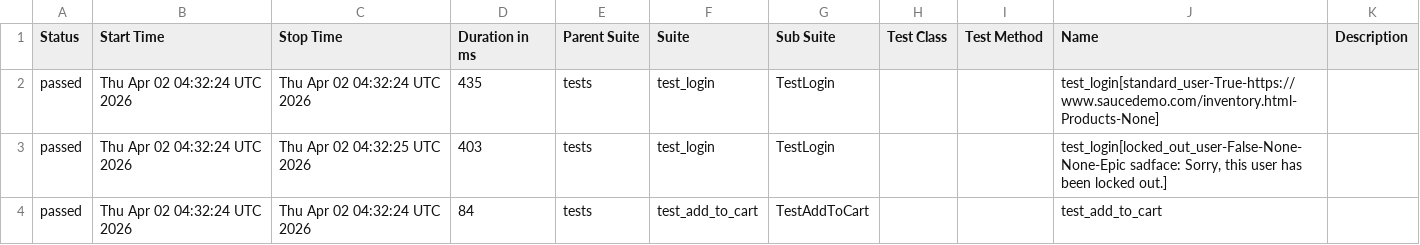
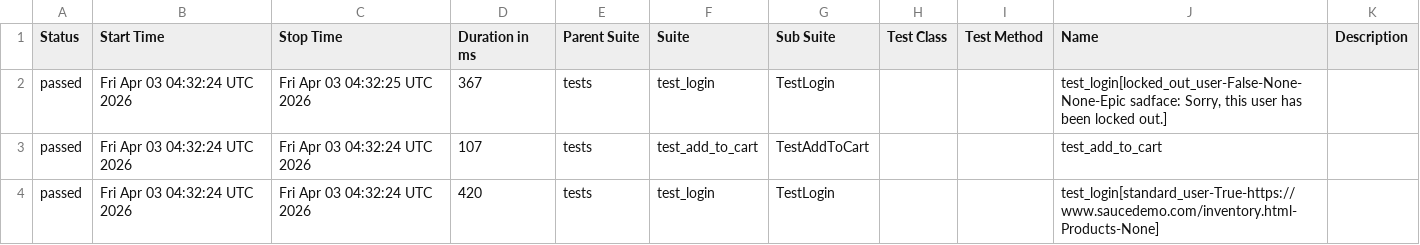
Before and after one commit to mykhailohavryliv/swaglabs-automation, a CSV file: data/suites.csv, drawn as a sheet.

```diff
--- a/data/suites.csv
+++ b/data/suites.csv
@@ -1,4 +1,4 @@
 "Status","Start Time","Stop Time","Duration in ms","Parent Suite","Suite","Sub Suite","Test Class","Test Method","Name","Description"
-"passed","Thu Apr 02 04:32:24 UTC 2026","Thu Apr 02 04:32:24 UTC 2026","435","tests","test_login","TestLogin","","","test_login[standard_user-True-https://www.saucedemo.com/inventory.html-Products-None]",""
-"passed","Thu Apr 02 04:32:24 UTC 2026","Thu Apr 02 04:32:25 UTC 2026","403","tests","test_login","TestLogin","","","test_login[locked_out_user-False-None-None-Epic sadface: Sorry, this user has been locked out.]",""
-"passed","Thu Apr 02 04:32:24 UTC 2026","Thu Apr 02 04:32:24 UTC 2026","84","tests","test_add_to_cart","TestAddToCart","","","test_add_to_cart",""
+"passed","Fri Apr 03 04:32:24 UTC 2026","Fri Apr 03 04:32:25 UTC 2026","367","tests","test_login","TestLogin","","","test_login[locked_out_user-False-None-None-Epic sadface: Sorry, this user has been locked out.]",""
+"passed","Fri Apr 03 04:32:24 UTC 2026","Fri Apr 03 04:32:24 UTC 2026","107","tests","test_add_to_cart","TestAddToCart","","","test_add_to_cart",""
+"passed","Fri Apr 03 04:32:24 UTC 2026","Fri Apr 03 04:32:24 UTC 2026","420","tests","test_login","TestLogin","","","test_login[standard_user-True-https://www.saucedemo.com/inventory.html-Products-None]",""
```
Also changed, not shown: 23 other files.
